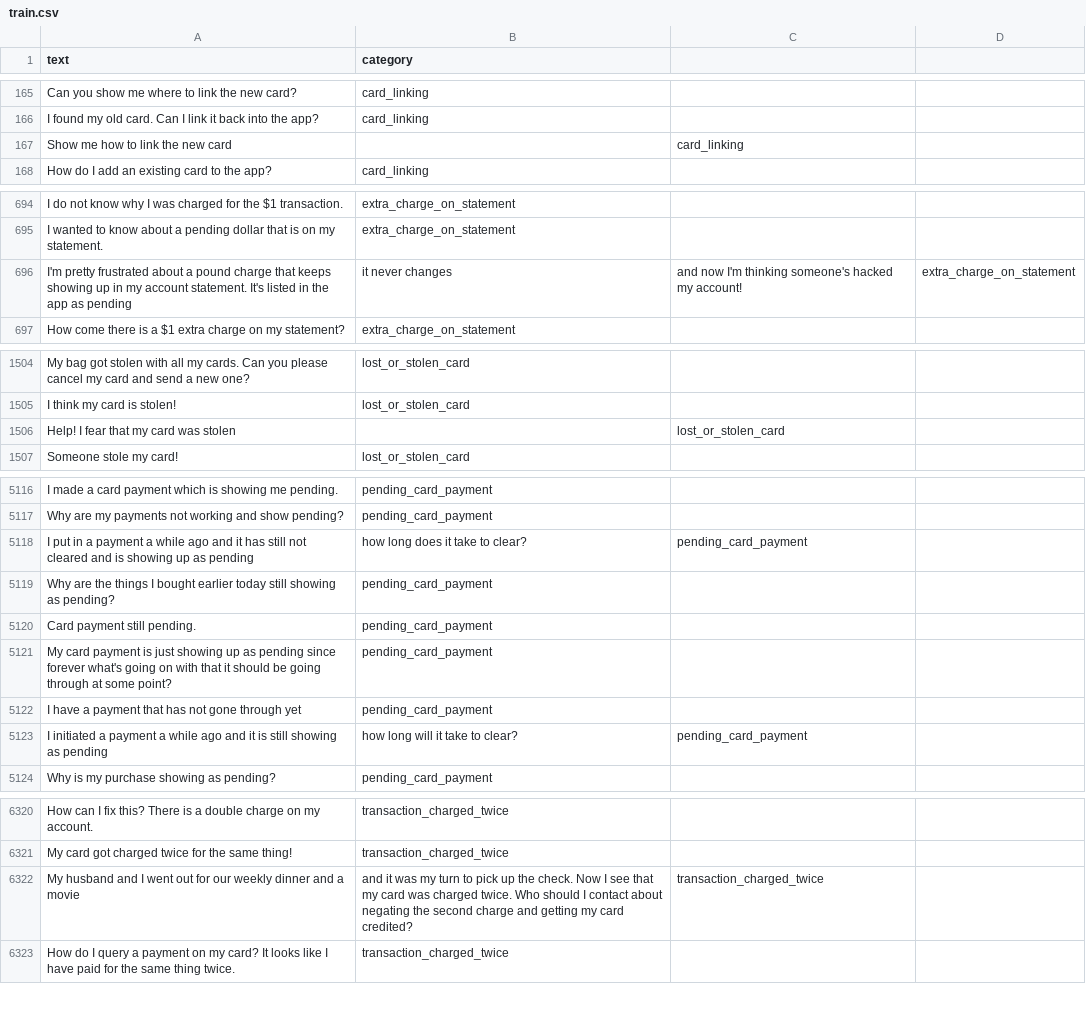
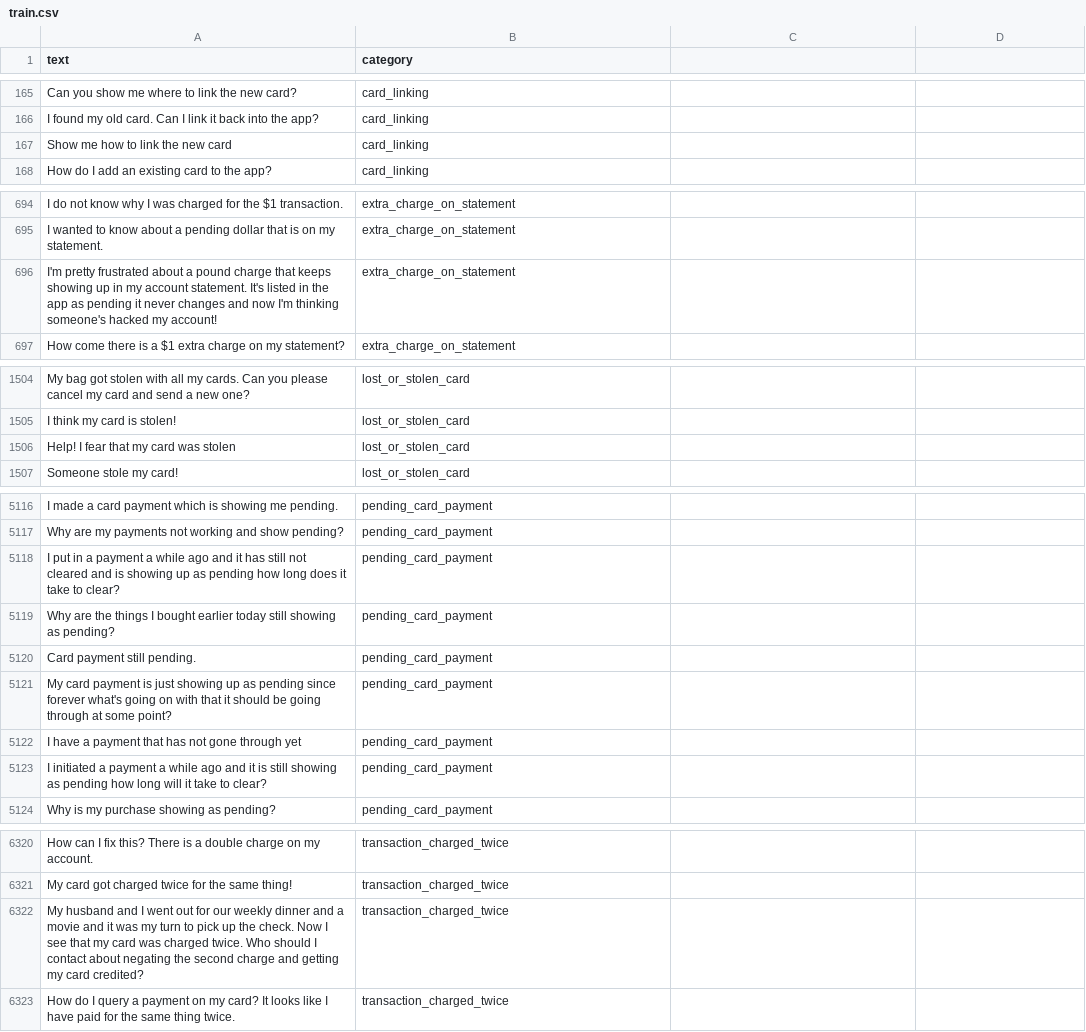
Before and after one commit to donnytk/task-specific-datasets, a CSV file: banking_data/train.csv, drawn as a sheet; only a part is shown, gaps mark what is left out; the diff covers the shown part only.

Commit message:
All remaining commas removed.
-

```diff
--- a/banking_data/train.csv
+++ b/banking_data/train.csv
@@ -166,3 +166,3 @@ Can you show me where to link the new card?,card_linking
 I found my old card. Can I link it back into the app?,card_linking
-Show me how to link the new card,,card_linking
+Show me how to link the new card,card_linking
 How do I add an existing card to the app?,card_linking
@@ -695,3 +695,3 @@ I do not know why I was charged for the $1 transaction.,extra_charge_on_statemen
 I wanted to know about a pending dollar that is on my statement.,extra_charge_on_statement
-I'm pretty frustrated about a pound charge that keeps  showing up in my account statement. It's listed in the app as pending, it never changes, and now I'm thinking someone's hacked my account!,extra_charge_on_statement
+I'm pretty frustrated about a pound charge that keeps  showing up in my account statement. It's listed in the app as pending it never changes and now I'm thinking someone's hacked my account!,extra_charge_on_statement
 How come there is a $1 extra charge on my statement?,extra_charge_on_statement
@@ -1505,3 +1505,3 @@ My bag got stolen with all my cards. Can you please cancel my card and send a ne
 I think my card is stolen!,lost_or_stolen_card
-Help!  I fear that my card was stolen,,lost_or_stolen_card
+Help!  I fear that my card was stolen,lost_or_stolen_card
 Someone stole my card!,lost_or_stolen_card
@@ -5117,3 +5117,3 @@ I made a card payment which is showing me pending.,pending_card_payment
 Why are my payments not working and show pending?,pending_card_payment
-I put in a payment a while ago and it has still not cleared and is showing up as pending, how long does it take to clear?,pending_card_payment
+I put in a payment a while ago and it has still not cleared and is showing up as pending how long does it take to clear?,pending_card_payment
 Why are the things I bought earlier today still showing as pending?,pending_card_payment
@@ -5122,3 +5122,3 @@ My card payment is just showing up as pending since forever what's going on with
 I have a payment that has not gone through yet,pending_card_payment
-I initiated a payment a while ago and it is still showing as pending, how long will it take to clear?,pending_card_payment
+I initiated a payment a while ago and it is still showing as pending how long will it take to clear?,pending_card_payment
 Why is my purchase showing as pending?,pending_card_payment
@@ -6321,3 +6321,3 @@ How can I fix this?  There is a double charge on my account.,transaction_charged
 My card got charged twice for the same thing!,transaction_charged_twice
-My husband and I went out for our weekly dinner and a movie, and it was my turn to pick up the check. Now I see that my card was charged twice. Who should I contact about negating the second charge and getting my card credited?,transaction_charged_twice
+My husband and I went out for our weekly dinner and a movie and it was my turn to pick up the check. Now I see that my card was charged twice. Who should I contact about negating the second charge and getting my card credited?,transaction_charged_twice
 How do I query a payment on my card? It looks like I have paid for the same thing twice.,transaction_charged_twice
```
Also changed, not shown: 6 edited cells elsewhere in this file.
